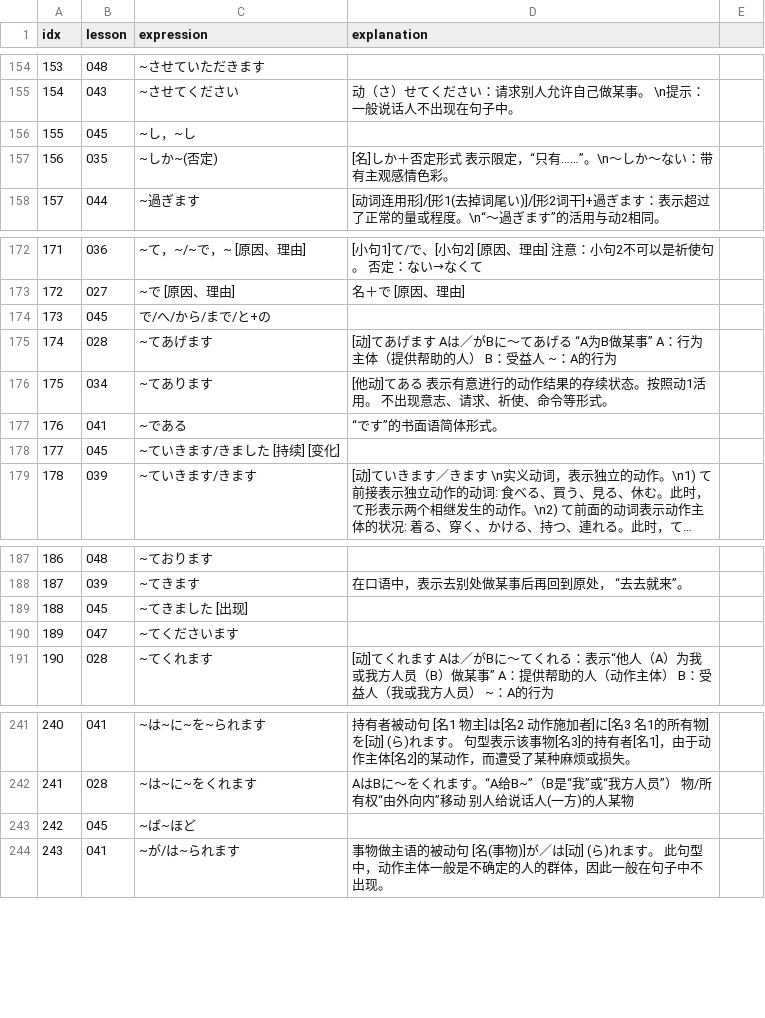
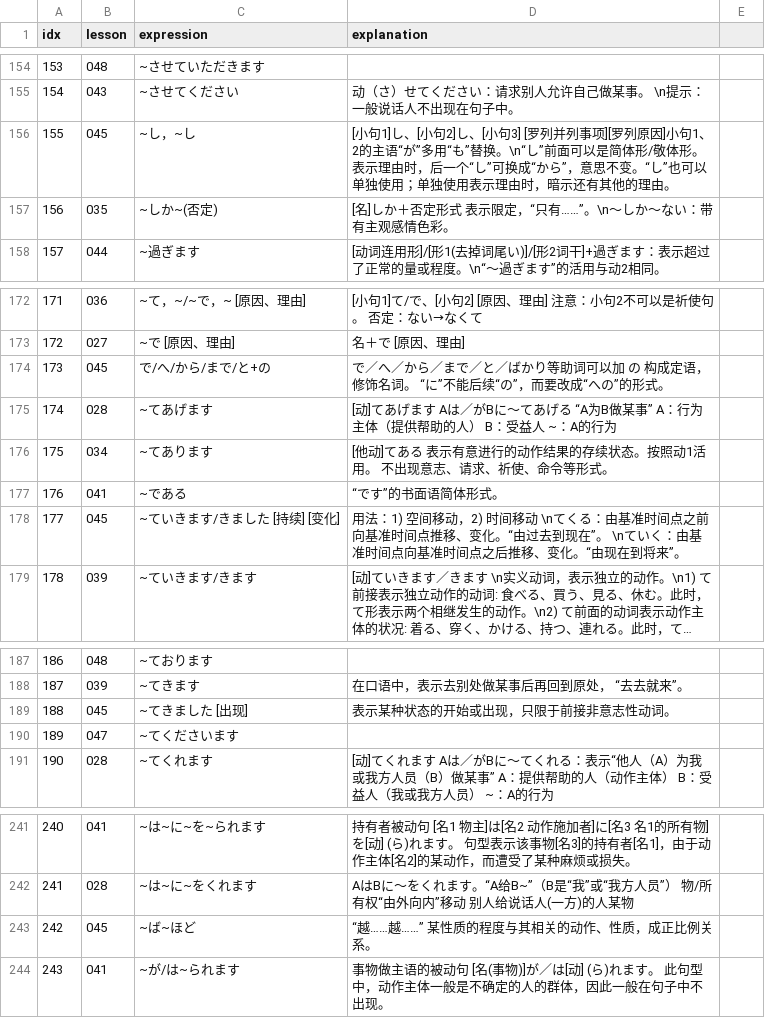
Before and after one commit to wizicer/LearnJapan, a CSV file: _data/grammar.csv, drawn as a sheet; only a part is shown, gaps mark what is left out; long unchanged cells end in …; the diff names each change by its address in the sheet, - before the commit and + after, or states it on an @@ line.

Commit message:
learned lesson 45

```diff
--- a/_data/grammar.csv
+++ b/_data/grammar.csv
-D156 (explanation): (empty)
+D156 (explanation): [小句1]し、[小句2]し、[小句3] [罗列并列事项][罗列原因]小句1、2的主语“が”多用“も”替换。\n“し”前面可以是简体形/敬体形。表示理由时，后一个“し”可换成“から”，意思不变。“し”也可以单独使用；单独使用表示理由时，暗示还有其他的理由。
-D174 (explanation): (empty)
+D174 (explanation): で／へ／から／まで／と／ばかり等助词可以加 の 构成定语，修饰名词。 “に”不能后续“の”，而要改成“への”的形式。
-D178 (explanation): (empty)
+D178 (explanation): 用法：1) 空间移动，2) 时间移动 \nてくる：由基准时间点之前向基准时间点推移、变化。“由过去到现在”。 \nていく：由基准时间点向基准时间点之后推移、变化。“由现在到将来”。
-D189 (explanation): (empty)
+D189 (explanation): 表示某种状态的开始或出现，只限于前接非意志性动词。
-D243 (explanation): (empty)
+D243 (explanation): “越……越……” 某性质的程度与其相关的动作、性质，成正比例关系。
```
Also changed, not shown: _data/idiom.csv, 1 other file.
